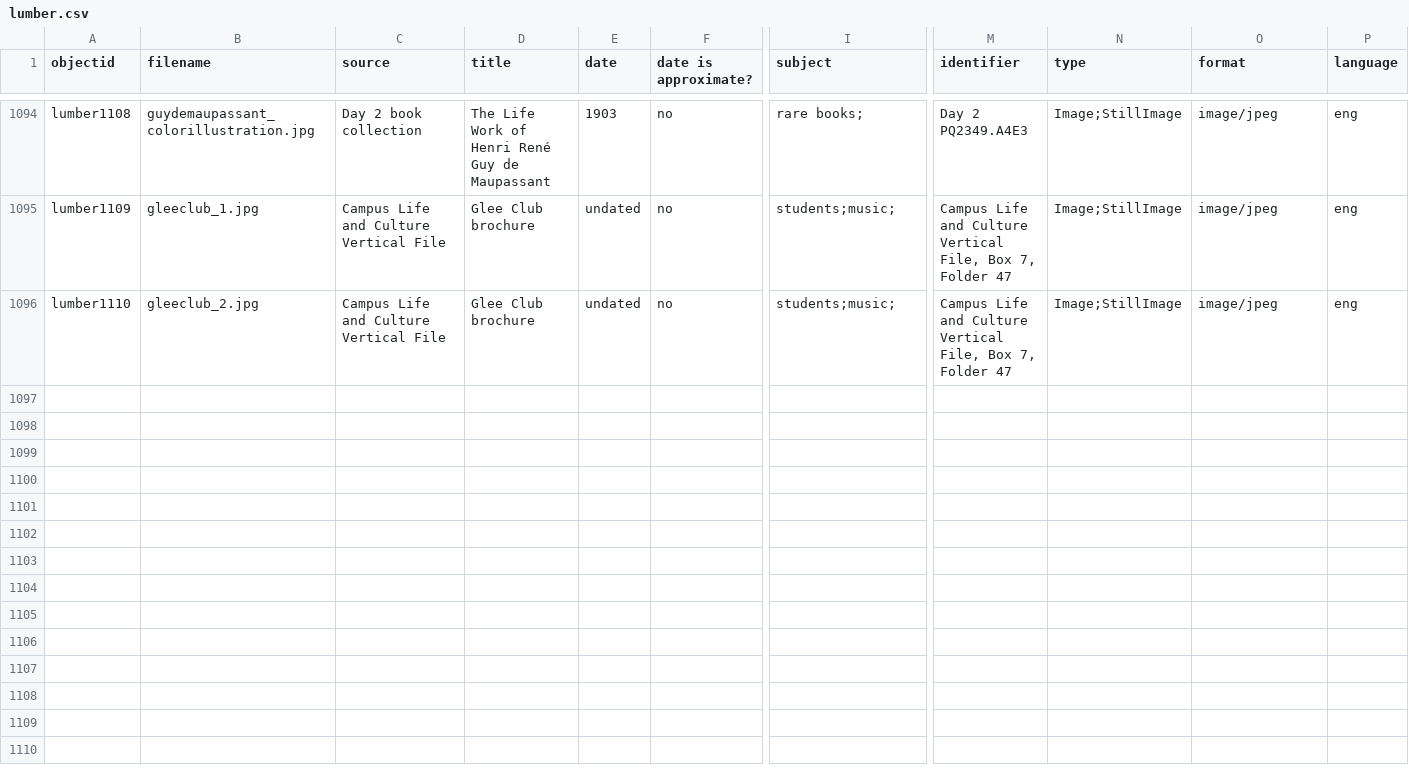
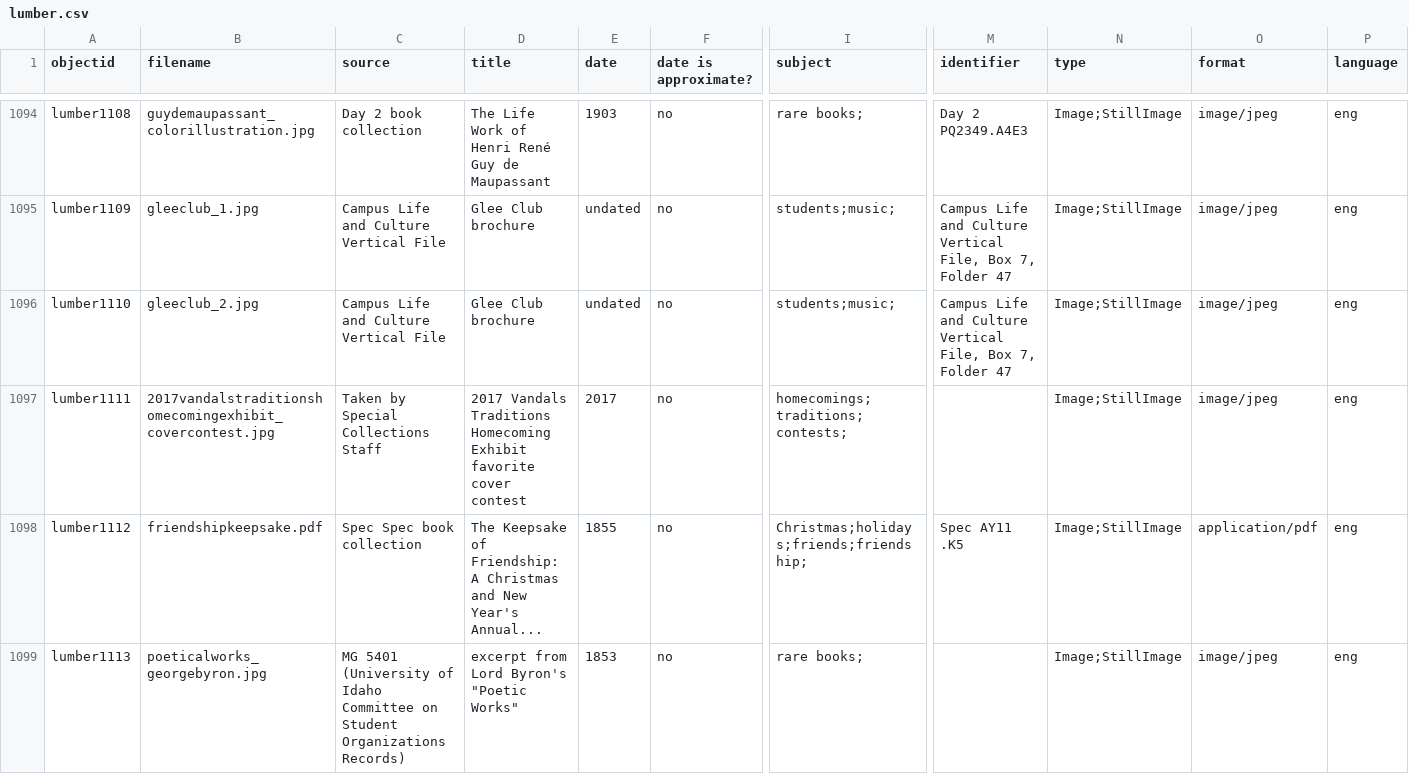
Before and after one commit to uidaholib/spec-lumber, a CSV file: _data/lumber.csv, drawn as a sheet; only a part is shown, gaps mark what is left out; rows hold the shown columns only; the diff covers the shown part only; the diff names each change by its address in the sheet, - before the commit and + after, or states it on an @@ line.

```diff
--- a/_data/lumber.csv
+++ b/_data/lumber.csv
+row 1097: lumber1111 | 2017vandalstraditionshomecomingexhibit_covercontest.jpg | Taken by Special Collections Staff | 2017 Vandals Traditions Homecoming Exhibit favorite cover contest | 2017 | no | homecomings;traditions;contests; |  | Image;StillImage | image/jpeg | eng
+row 1098: lumber1112 | friendshipkeepsake.pdf | Spec Spec book collection | The Keepsake of Friendship: A Christmas and New Year's Annual... | 1855 | no | Christmas;holidays;friends;friendship; | Spec AY11 .K5 | Image;StillImage | application/pdf | eng
+row 1099: lumber1113 | poeticalworks_georgebyron.jpg | MG 5401 (University of Idaho Committee on Student Organizations Records) | excerpt from Lord Byron's "Poetic Works" | 1853 | no | rare books; |  | Image;StillImage | image/jpeg | eng
```
Also changed, not shown: 2 added rows elsewhere in this file, 14 other files.
